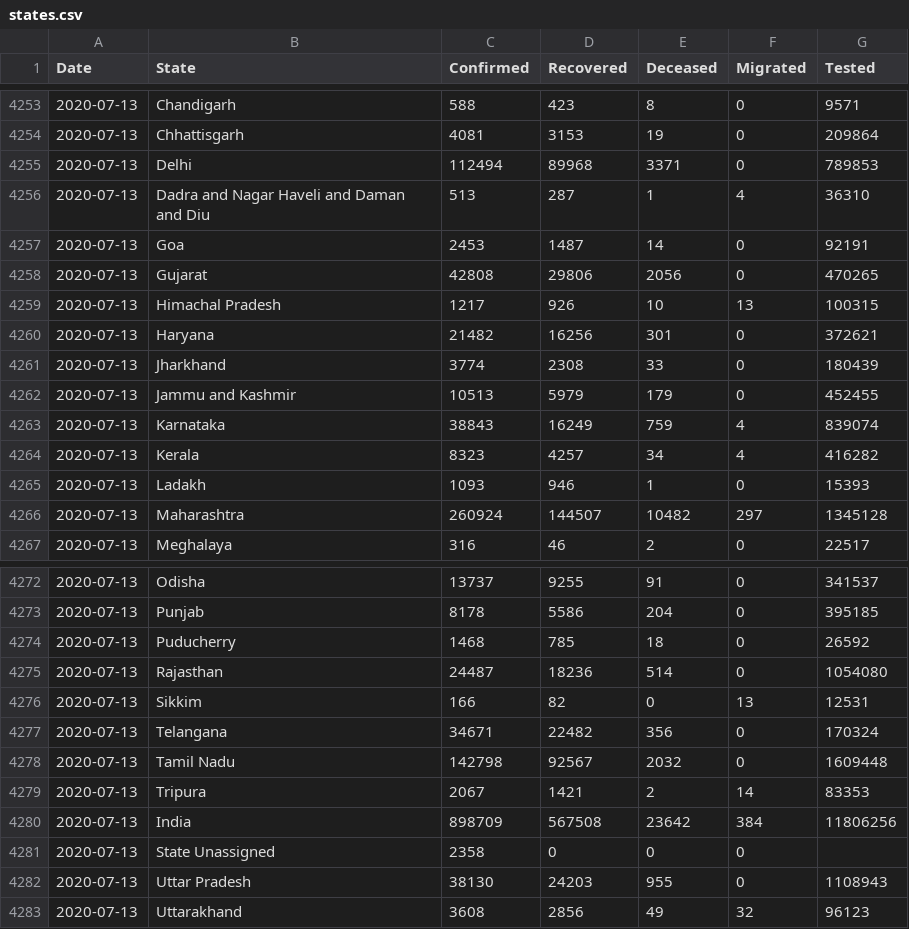
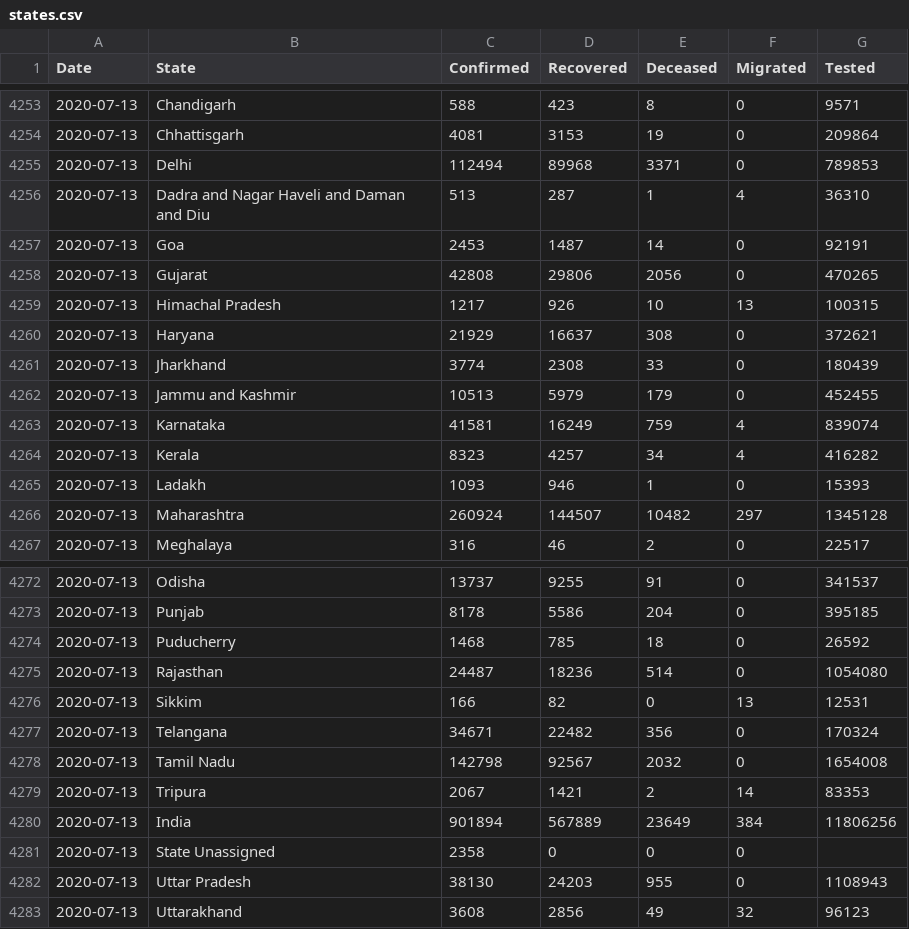
Before and after one commit to maaz619/api, a CSV file: csv/latest/states.csv, drawn as a sheet; only a part is shown, gaps mark what is left out.

```diff
--- a/csv/latest/states.csv
+++ b/csv/latest/states.csv
@@ -4259,6 +4259,6 @@ Date,State,Confirmed,Recovered,Deceased,Migrated,Tested
 2020-07-13,Himachal Pradesh,1217,926,10,13,100315
-2020-07-13,Haryana,21482,16256,301,0,372621
+2020-07-13,Haryana,21929,16637,308,0,372621
 2020-07-13,Jharkhand,3774,2308,33,0,180439
 2020-07-13,Jammu and Kashmir,10513,5979,179,0,452455
-2020-07-13,Karnataka,38843,16249,759,4,839074
+2020-07-13,Karnataka,41581,16249,759,4,839074
 2020-07-13,Kerala,8323,4257,34,4,416282
@@ -4277,5 +4277,5 @@ Date,State,Confirmed,Recovered,Deceased,Migrated,Tested
 2020-07-13,Telangana,34671,22482,356,0,170324
-2020-07-13,Tamil Nadu,142798,92567,2032,0,1609448
+2020-07-13,Tamil Nadu,142798,92567,2032,0,1654008
 2020-07-13,Tripura,2067,1421,2,14,83353
-2020-07-13,India,898709,567508,23642,384,11806256
+2020-07-13,India,901894,567889,23649,384,11806256
 2020-07-13,State Unassigned,2358,0,0,0,
```
Also changed, not shown: csv/latest/district_wise.csv, csv/latest/state_wise.csv, 42 other files.
